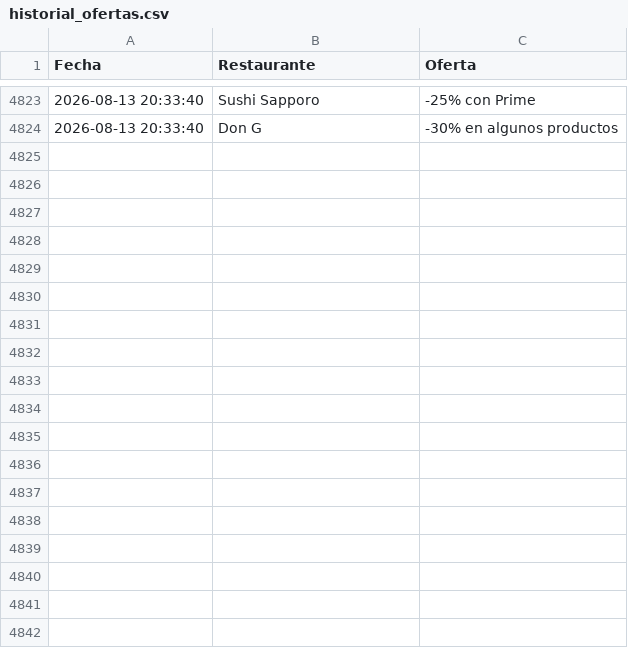
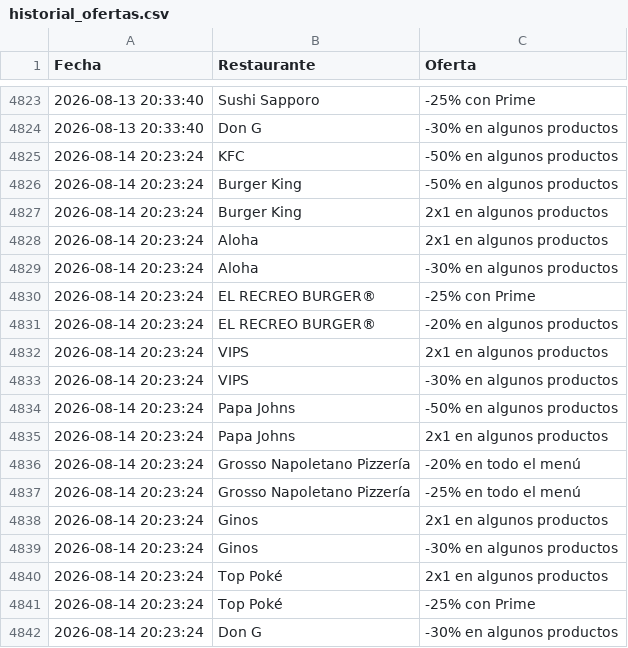
Before and after one commit to adripalenzuela/glovo-scraper, a CSV file: historial_ofertas.csv, drawn as a sheet; only a part is shown, gaps mark what is left out; the diff names each change by its address in the sheet, - before the commit and + after, or states it on an @@ line.

Commit message:
Actualización diaria de ofertas

```diff
--- a/historial_ofertas.csv
+++ b/historial_ofertas.csv
+row 4825: 2026-08-14 20:23:24 | KFC | -50% en algunos productos
+row 4826: 2026-08-14 20:23:24 | Burger King | -50% en algunos productos
+row 4827: 2026-08-14 20:23:24 | Burger King | 2x1 en algunos productos
+row 4828: 2026-08-14 20:23:24 | Aloha | 2x1 en algunos productos
+row 4829: 2026-08-14 20:23:24 | Aloha | -30% en algunos productos
+row 4830: 2026-08-14 20:23:24 | EL RECREO BURGER® | -25% con Prime
+row 4831: 2026-08-14 20:23:24 | EL RECREO BURGER® | -20% en algunos productos
+row 4832: 2026-08-14 20:23:24 | VIPS | 2x1 en algunos productos
+row 4833: 2026-08-14 20:23:24 | VIPS | -30% en algunos productos
+row 4834: 2026-08-14 20:23:24 | Papa Johns | -50% en algunos productos
+row 4835: 2026-08-14 20:23:24 | Papa Johns | 2x1 en algunos productos
+row 4836: 2026-08-14 20:23:24 | Grosso Napoletano Pizzería | -20% en todo el menú
+row 4837: 2026-08-14 20:23:24 | Grosso Napoletano Pizzería | -25% en todo el menú
+row 4838: 2026-08-14 20:23:24 | Ginos | 2x1 en algunos productos
+row 4839: 2026-08-14 20:23:24 | Ginos | -30% en algunos productos
+row 4840: 2026-08-14 20:23:24 | Top Poké | 2x1 en algunos productos
+row 4841: 2026-08-14 20:23:24 | Top Poké | -25% con Prime
+row 4842: 2026-08-14 20:23:24 | Don G | -30% en algunos productos
```
